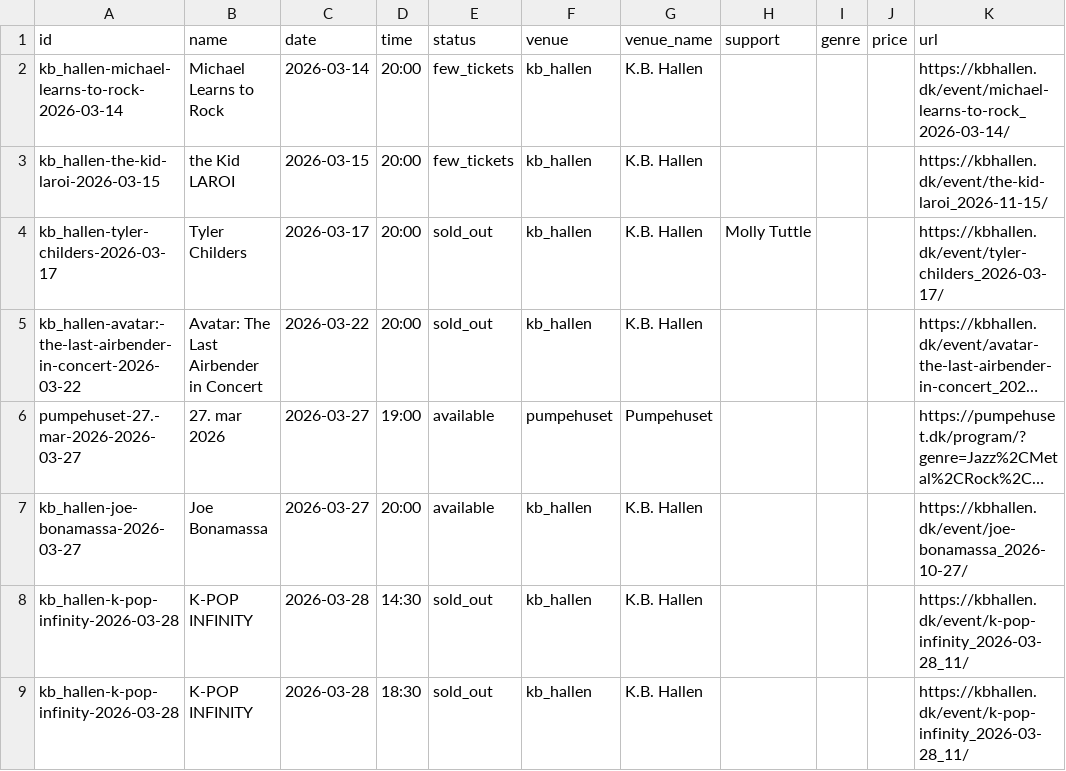
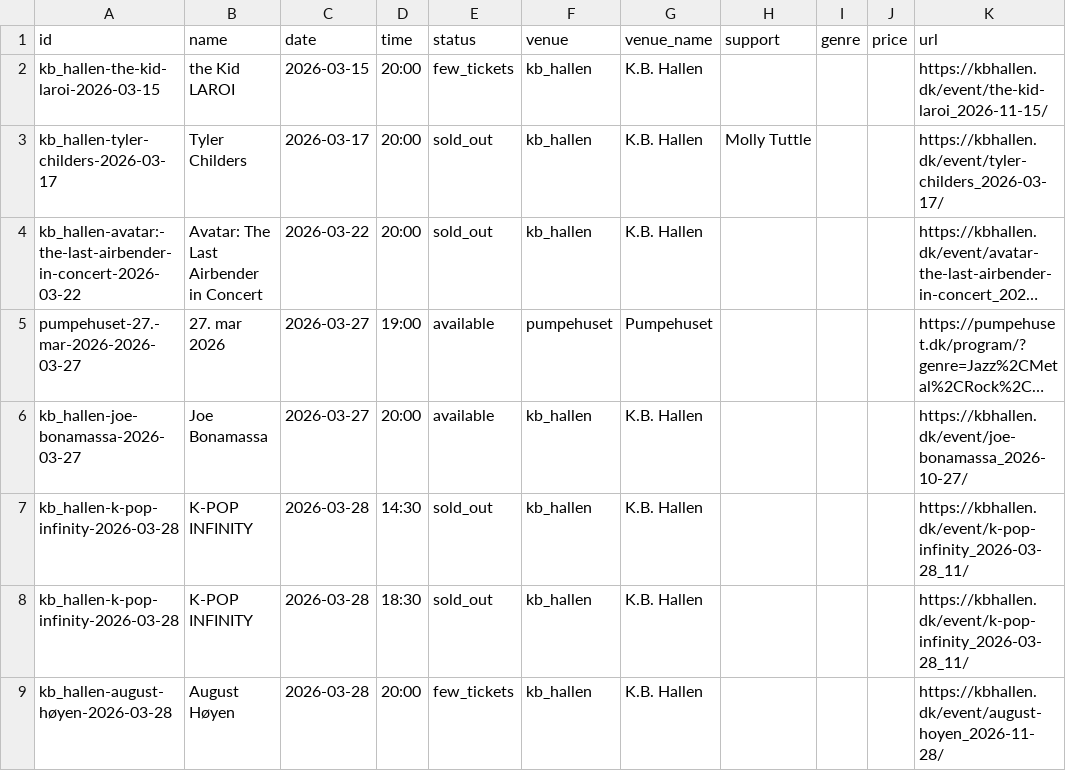
Before and after one commit to herrandyjohansson/lab, a CSV file: CopenMusic/output/concerts.csv, drawn as a sheet; only a part is shown; the shorter side is filled out with more unchanged rows; long unchanged cells end in ….

```diff
--- a/CopenMusic/output/concerts.csv
+++ b/CopenMusic/output/concerts.csv
@@ -1,3 +1,2 @@
 id,name,date,time,status,venue,venue_name,support,genre,price,url
-kb_hallen-michael-learns-to-rock-2026-03-14,Michael Learns to Rock,2026-03-14,20:00,few_tickets,kb_hallen,K.B. Hallen,,,,https://kbhallen.dk/event/michael-learns-to-rock_2026-03-14/
 kb_hallen-the-kid-laroi-2026-03-15,the Kid LAROI,2026-03-15,20:00,few_tickets,kb_hallen,K.B. Hallen,,,,https://kbhallen.dk/event/the-kid-laroi_2026-11-15/
```
Also changed, not shown: 2 other files.
